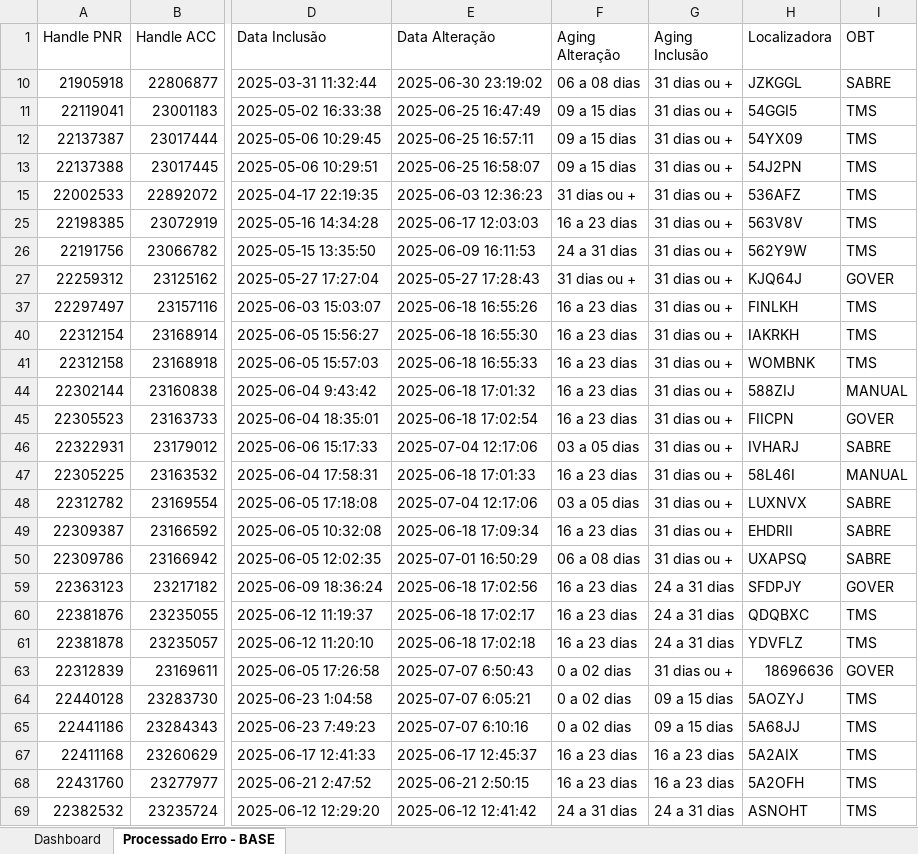
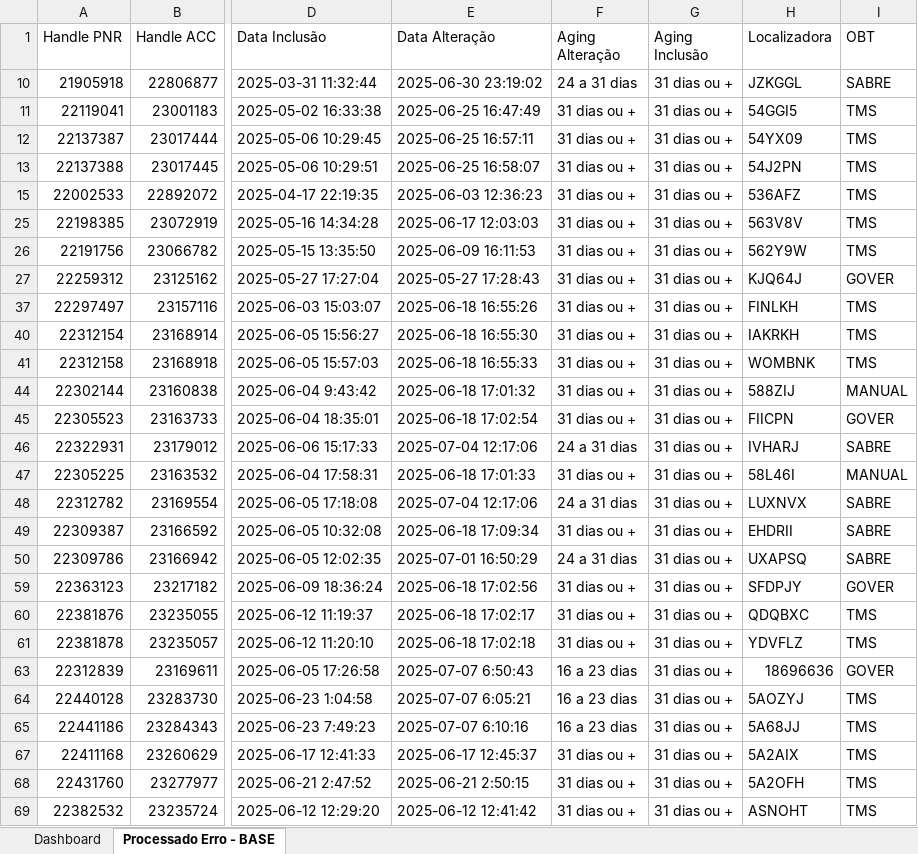
Before and after one commit to igorfreits/projects-analysis-python, an Excel workbook: Integration Quality/Relatorio - Dash.xlsx, sheet Processado Erro - BASE, drawn as a sheet; only a part is shown, gaps mark what is left out; values as stored, in another font and other column widths than the file's, no cell formats; the diff covers the shown part only; the diff names each change by its address in the sheet, - before the commit and + after, or states it on an @@ line.

Commit message:
Update error processing and Excel reports
Changed the 'ORIGEM DO ERRO' field for missing segment status errors in processamento_erros.py to 'Atualização de Trechos'. Updated several Excel report files to reflect recent data or structural changes.

```diff
--- a/Integration Quality/Relatorio - Dash.xlsx (sheet Processado Erro - BASE)
+++ b/Integration Quality/Relatorio - Dash.xlsx (sheet Processado Erro - BASE)
-F10 (Aging Alteração): 06 a 08 dias
+F10 (Aging Alteração): 24 a 31 dias
-F11:F13 (Aging Alteração): 09 a 15 dias
+F11:F13 (Aging Alteração): 31 dias ou +
-F25 (Aging Alteração): 16 a 23 dias
+F25 (Aging Alteração): 31 dias ou +
-F26 (Aging Alteração): 24 a 31 dias
+F26 (Aging Alteração): 31 dias ou +
-F37 (Aging Alteração): 16 a 23 dias
+F37 (Aging Alteração): 31 dias ou +
-F40:F41 (Aging Alteração): 16 a 23 dias
+F40:F41 (Aging Alteração): 31 dias ou +
-F44:F45 (Aging Alteração): 16 a 23 dias
+F44:F45 (Aging Alteração): 31 dias ou +
-F46 (Aging Alteração): 03 a 05 dias
+F46 (Aging Alteração): 24 a 31 dias
-F47 (Aging Alteração): 16 a 23 dias
+F47 (Aging Alteração): 31 dias ou +
-F48 (Aging Alteração): 03 a 05 dias
+F48 (Aging Alteração): 24 a 31 dias
-F49 (Aging Alteração): 16 a 23 dias
+F49 (Aging Alteração): 31 dias ou +
-F50 (Aging Alteração): 06 a 08 dias
+F50 (Aging Alteração): 24 a 31 dias
-F59:F61 (Aging Alteração): 16 a 23 dias
+F59:F61 (Aging Alteração): 31 dias ou +
-G59:G61 (Aging Inclusão): 24 a 31 dias
+G59:G61 (Aging Inclusão): 31 dias ou +
-F63:F65 (Aging Alteração): 0 a 02 dias
+F63:F65 (Aging Alteração): 16 a 23 dias
-G64:G65 (Aging Inclusão): 09 a 15 dias
+G64:G65 (Aging Inclusão): 31 dias ou +
-F67:F68 (Aging Alteração): 16 a 23 dias
+F67:F68 (Aging Alteração): 31 dias ou +
-G67:G68 (Aging Inclusão): 16 a 23 dias
+G67:G68 (Aging Inclusão): 31 dias ou +
-F69 (Aging Alteração): 24 a 31 dias
+F69 (Aging Alteração): 31 dias ou +
-G69 (Aging Inclusão): 24 a 31 dias
+G69 (Aging Inclusão): 31 dias ou +
```
Also changed, not shown: 486 edited cells elsewhere in this sheet, cell formats, hidden cells, Integration Quality/EMPRESAS/Relatorio - GRUPO KONTIK.xlsx, Integration Quality/EMPRESAS/Relatorio - KONTIK BUSINESS TRAVEL.xlsx, 5 other files.
